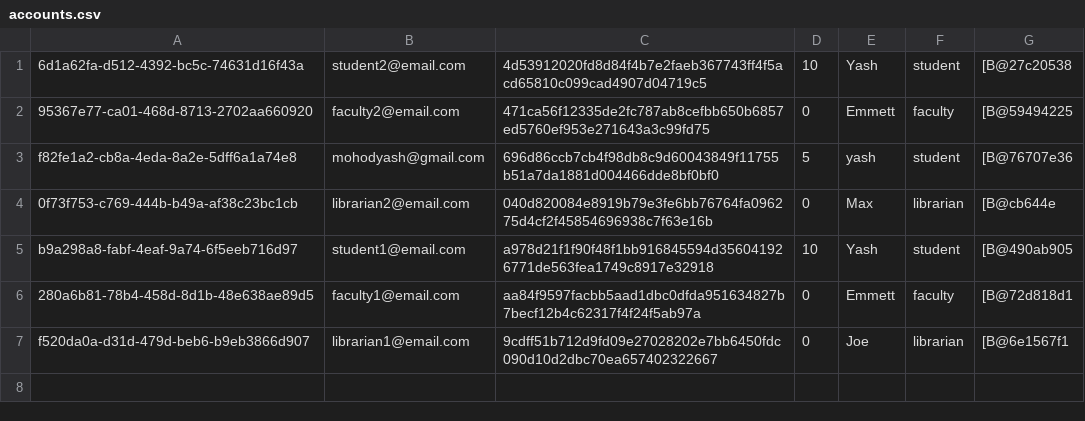
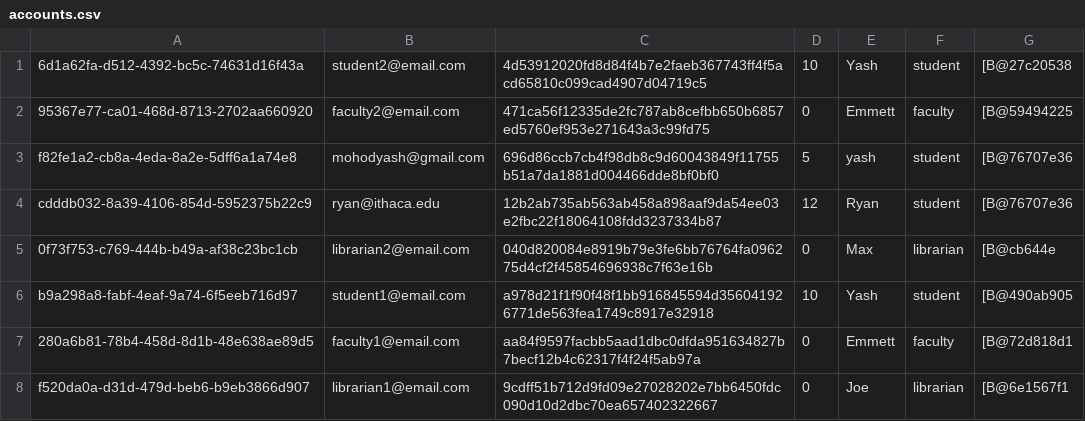
Before and after one commit to maxbraith/SFProject, a CSV file: src/main/java/Library/Data/accounts.csv, drawn as a sheet.

Commit message:
update

```diff
--- a/src/main/java/Library/Data/accounts.csv
+++ b/src/main/java/Library/Data/accounts.csv
@@ -3,2 +3,3 @@
 f82fe1a2-cb8a-4eda-8a2e-5dff6a1a74e8,mohodyash@gmail.com,696d86ccb7cb4f98db8c9d60043849f11755b51a7da1881d004466dde8bf0bf0,5,yash,student,[B@76707e36
+cdddb032-8a39-4106-854d-5952375b22c9,ryan@ithaca.edu,12b2ab735ab563ab458a898aaf9da54ee03e2fbc22f18064108fdd3237334b87,12,Ryan,student,[B@76707e36
 0f73f753-c769-444b-b49a-af38c23bc1cb,librarian2@email.com,040d820084e8919b79e3fe6bb76764fa096275d4cf2f45854696938c7f63e16b,0,Max,librarian,[B@cb644e
```
